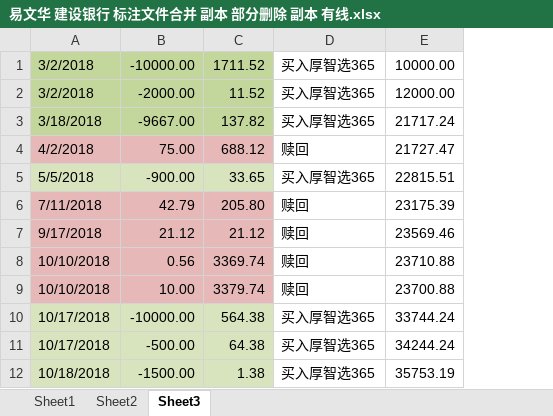
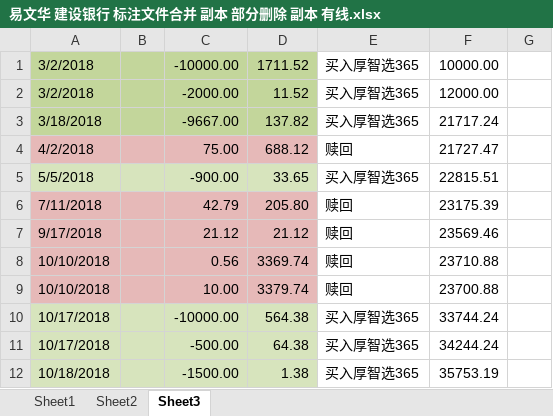
Before and after one commit to guhhhhaa/houbank-weiquan, an Excel workbook: 核对本金利息/易文华 建设银行 标注文件合并 副本 部分删除 副本 有线.xlsx, sheet Sheet3, drawn as a sheet; only a part is shown; values as stored, in another font and other column widths than the file's, no borders; removed rows and columns are numbered as before the commit, all else as after; the diff covers the shown part only; the diff names each change by its address in the sheet, - before the commit and + after, or states it on an @@ line.

```diff
--- a/核对本金利息/易文华 建设银行 标注文件合并 副本 部分删除 副本 有线.xlsx (sheet Sheet3)
+++ b/核对本金利息/易文华 建设银行 标注文件合并 副本 部分删除 副本 有线.xlsx (sheet Sheet3)
-column A, rows 1-12: 3/2/2018 | 3/2/2018 | 3/18/2018 | 4/2/2018 | 5/5/2018 | 7/11/2018 | 9/17/2018 | 10/10/2018 | 10/10/2018 | 10/17/2018 | 10/17/2018 | 10/18/2018
-column B, rows 1-12: -10000.00 | -2000.00 | -9667.00 | 75.00 | -900.00 | 42.79 | 21.12 | 0.56 | 10.00 | -10000.00 | -500.00 | -1500.00
+column A, rows 1-12: 3/2/2018 | 3/2/2018 | 3/18/2018 | 4/2/2018 | 5/5/2018 | 7/11/2018 | 9/17/2018 | 10/10/2018 | 10/10/2018 | 10/17/2018 | 10/17/2018 | 10/18/2018
+column B, empty
+column C, rows 1-12: -10000.00 | -2000.00 | -9667.00 | 75.00 | -900.00 | 42.79 | 21.12 | 0.56 | 10.00 | -10000.00 | -500.00 | -1500.00
-column E, rows 1-12: 10000.00 | 12000.00 | 21717.24 | 21727.47 | 22815.51 | 23175.39 | 23569.46 | 23710.88 | 23700.88 | 33744.24 | 34244.24 | 35753.19
+column F, rows 1-12: 10000.00 | 12000.00 | 21717.24 | 21727.47 | 22815.51 | 23175.39 | 23569.46 | 23710.88 | 23700.88 | 33744.24 | 34244.24 | 35753.19
+column G, empty
```
Also changed, not shown: 157 added rows elsewhere in this sheet, formulas that keep their value, 王天佑 中国银行/王天佑中国银行标注文件合并部分删除.xlsx, 24 other files.
